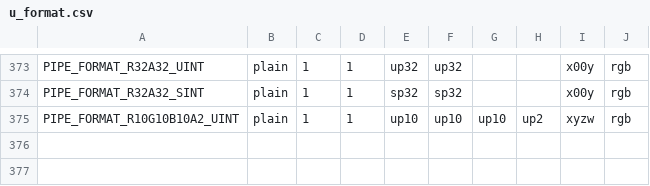
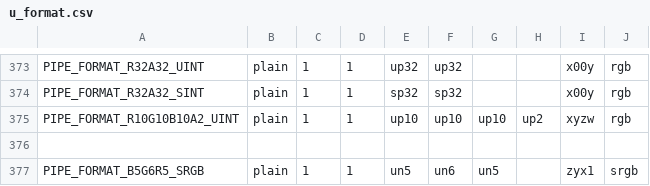
Before and after one commit to wmjb/mesa-trinity, a CSV file: src/gallium/auxiliary/util/u_format.csv, drawn as a sheet; only a part is shown, gaps mark what is left out.

Commit message:
gallium: add b5g6r5 srgb format
GL generally doesn't seem to allow srgb formats with less (or more) than 8 bit
for the rgb channels, though some hw could easily do it (typically for formats
with up to 10 bits for the rgb channels, at least for formats with less than 8
bits support is likely widespread even). While it may be true there aren't
really any benefits for such formats, we need for it for d3d, though luckily
only for b5g6r5_srgb it seems.
So add this format along with the util code for conversion - since that util
code is heavily tuned for 8bit srgb this isn't really all that well optimized
and rounding doesn't seem right but at least it should give some halfway
meaningful results.

Reviewed-by: Jose Fonseca <jfonseca@vmware.com>

```diff
--- a/src/gallium/auxiliary/util/u_format.csv
+++ b/src/gallium/auxiliary/util/u_format.csv
@@ -375 +375,3 @@ PIPE_FORMAT_R32A32_SINT             , plain, 1, 1, sp32 , sp32 ,     ,     , x00
 PIPE_FORMAT_R10G10B10A2_UINT        , plain, 1, 1, up10 , up10 , up10, up2 , xyzw, rgb
+
+PIPE_FORMAT_B5G6R5_SRGB             , plain, 1, 1, un5 , un6 , un5 ,     , zyx1, srgb
```
Also changed, not shown: 3 other files.
